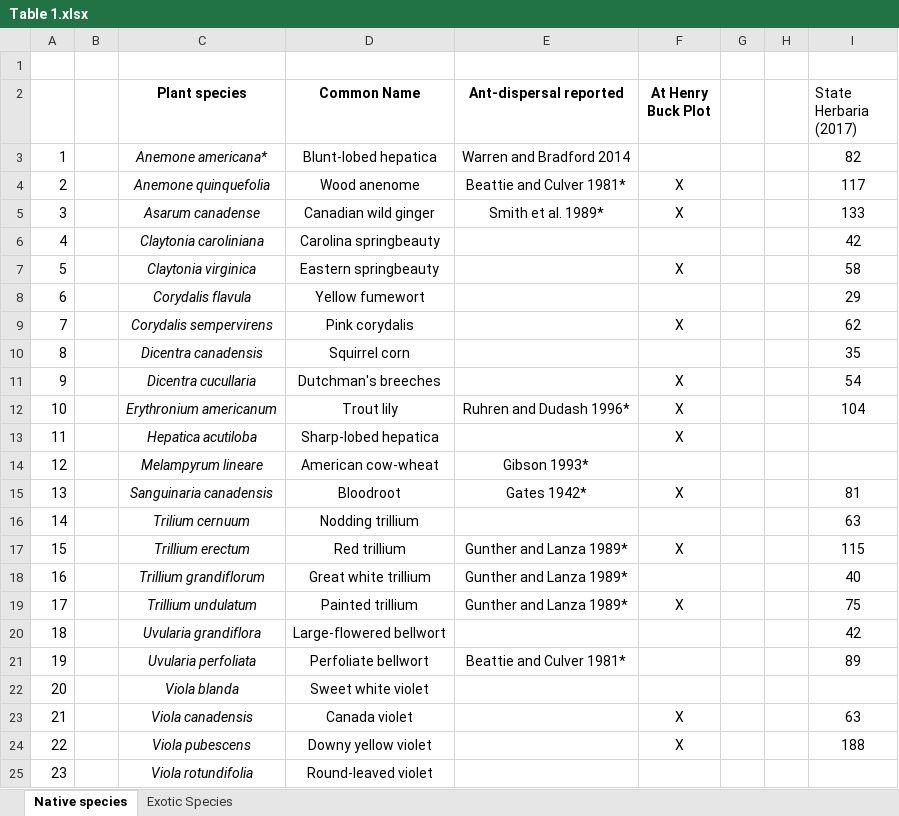
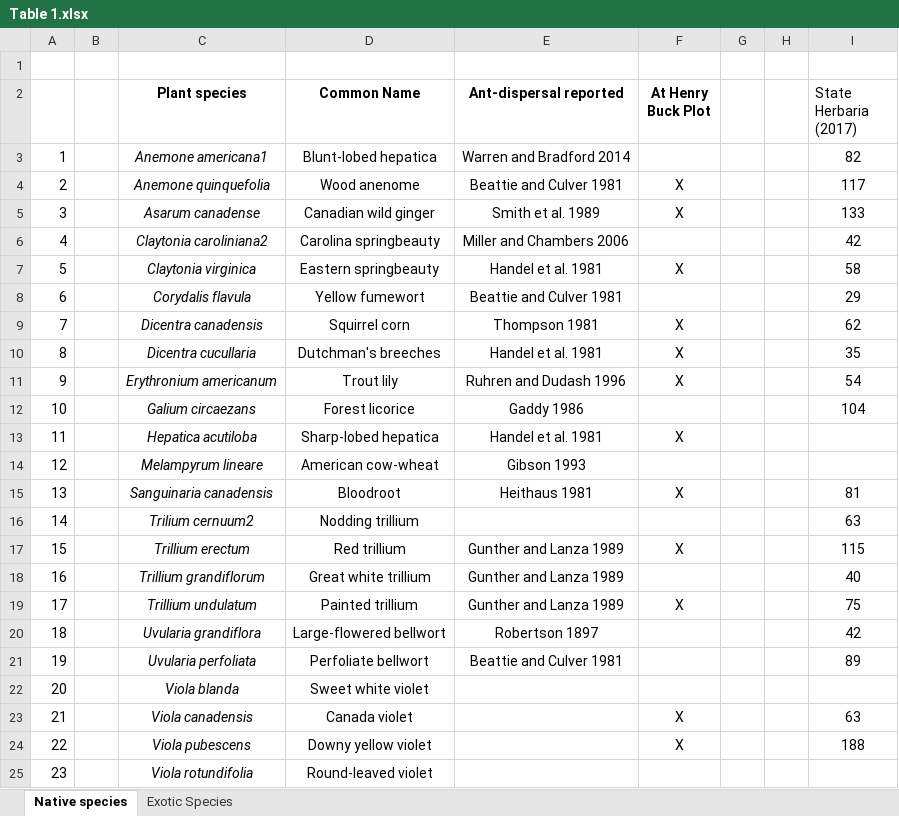
Before and after one commit to robclark19/Henry-Buck-Trail-Experiment, an Excel workbook: Figures/Table 1.xlsx, sheet Native species, drawn as a sheet; only a part is shown; values as stored, in another font and other column widths than the file's, no borders; removed rows and columns are numbered as before the commit, all else as after; the diff covers the shown part only; the diff names each change by its address in the sheet, - before the commit and + after, or states it on an @@ line.

Commit message:
Update citations and species list for ant-dispersed plant paper.

```diff
--- a/Figures/Table 1.xlsx (sheet Native species)
+++ b/Figures/Table 1.xlsx (sheet Native species)
-C3 (Plant species): Anemone americana*
+C3 (Plant species): Anemone americana1
-E4 (Ant-dispersal reported): Beattie and Culver 1981*
+E4 (Ant-dispersal reported): Beattie and Culver 1981
-E5 (Ant-dispersal reported): Smith et al. 1989*
+E5 (Ant-dispersal reported): Smith et al. 1989
-C6 (Plant species): Claytonia caroliniana
+C6 (Plant species): Claytonia caroliniana2
-E6 (Ant-dispersal reported): (empty)
+E6 (Ant-dispersal reported): Miller and Chambers 2006
-E7 (Ant-dispersal reported): (empty)
+E7 (Ant-dispersal reported): Handel et al. 1981
-E8 (Ant-dispersal reported): (empty)
+E8 (Ant-dispersal reported): Beattie and Culver 1981
-row 9: 7 |  | Corydalis sempervirens | Pink corydalis |  | X |  |  | 62
@@ column A renumbered between rows 9 and 28 @@
-E9 (Ant-dispersal reported): (empty)
+E9 (Ant-dispersal reported): Thompson 1981
-F9 (At Henry Buck Plot): (empty)
+F9 (At Henry Buck Plot): X
-I9 (State Herbaria (2017)): 35
+I9 (State Herbaria (2017)): 62
-E10 (Ant-dispersal reported): (empty)
+E10 (Ant-dispersal reported): Handel et al. 1981
-I10 (State Herbaria (2017)): 54
+I10 (State Herbaria (2017)): 35
-E11 (Ant-dispersal reported): Ruhren and Dudash 1996*
+E11 (Ant-dispersal reported): Ruhren and Dudash 1996
-I11 (State Herbaria (2017)): 104
+I11 (State Herbaria (2017)): 54
+row 12: 10 |  | Galium circaezans | Forest licorice | Gaddy 1986 |  |  |  | 104
-E13 (Ant-dispersal reported): (empty)
+E13 (Ant-dispersal reported): Handel et al. 1981
-E14 (Ant-dispersal reported): Gibson 1993*
+E14 (Ant-dispersal reported): Gibson 1993
-E15 (Ant-dispersal reported): Gates 1942*
+E15 (Ant-dispersal reported): Heithaus 1981
-C16 (Plant species): Trilium cernuum
+C16 (Plant species): Trilium cernuum2
-E17:E19 (Ant-dispersal reported): Gunther and Lanza 1989*
+E17:E19 (Ant-dispersal reported): Gunther and Lanza 1989
-E20 (Ant-dispersal reported): (empty)
+E20 (Ant-dispersal reported): Robertson 1897
-E21 (Ant-dispersal reported): Beattie and Culver 1981*
+E21 (Ant-dispersal reported): Beattie and Culver 1981
```
Also changed, not shown: 13 added rows, 1 removed row and 1 edited cell elsewhere in this sheet, sheet Exotic Species, 1 other file.
